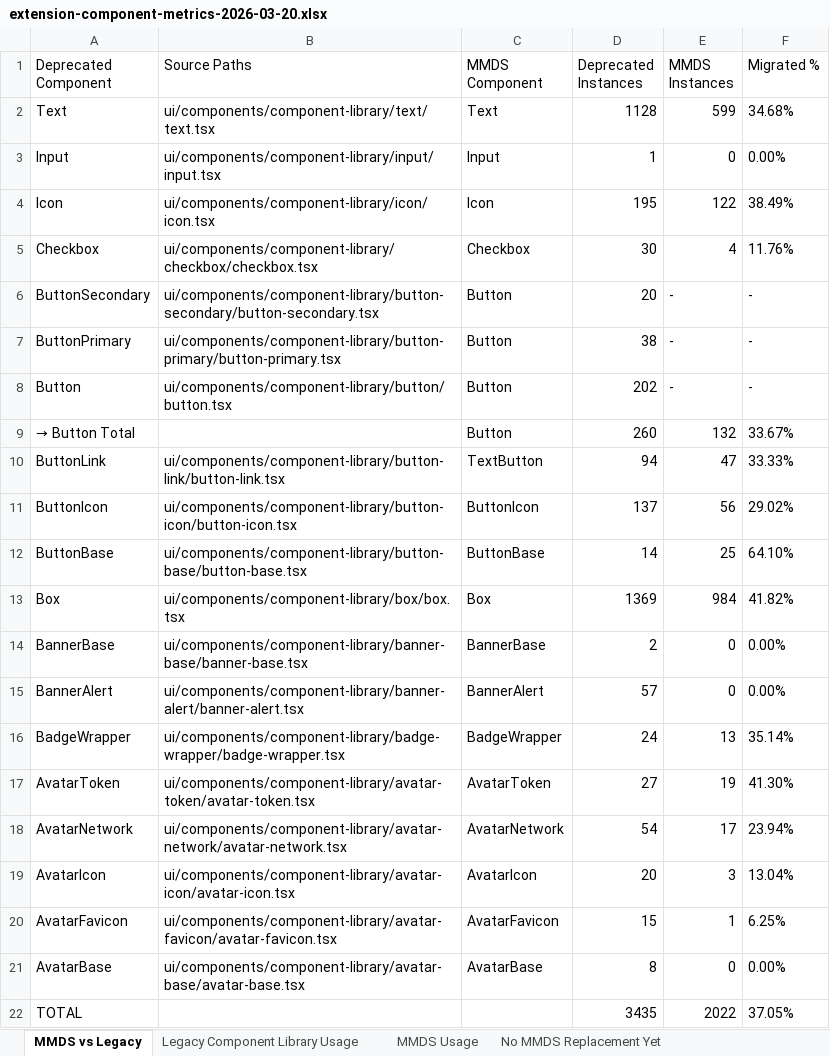
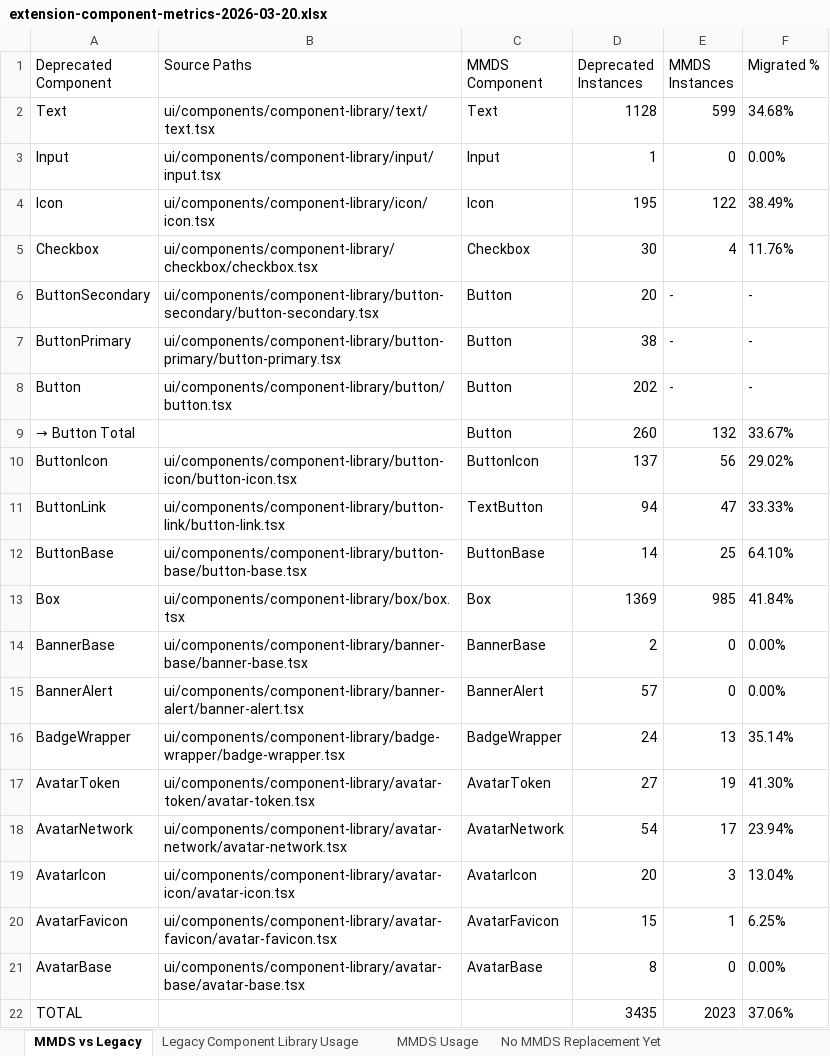
Before and after one commit to MetaMask/design-system-metrics, an Excel workbook: metrics/extension-component-metrics-2026-03-20.xlsx, sheet MMDS vs Legacy, drawn as a sheet; values as stored, in another font and other column widths than the file's, no borders; 2 other sheets too large or unreadable and not compared; the diff names each change by its address in the sheet, - before the commit and + after, or states it on an @@ line.

```diff
--- a/metrics/extension-component-metrics-2026-03-20.xlsx (sheet MMDS vs Legacy)
+++ b/metrics/extension-component-metrics-2026-03-20.xlsx (sheet MMDS vs Legacy)
@@ row 11 moved to row 10: ButtonIcon @@
-E13 (MMDS Instances): 984
+E13 (MMDS Instances): 985
-F13 (Migrated %): 41.82%
+F13 (Migrated %): 41.84%
-E22 (MMDS Instances): 2022
+E22 (MMDS Instances): 2023
-F22 (Migrated %): 37.05%
+F22 (Migrated %): 37.06%
```
Also changed, not shown: sheet No MMDS Replacement Yet, metrics/extension-untracked-2026-03-20.xlsx, metrics/mobile-component-metrics-2026-03-20.xlsx, 25 other files.
